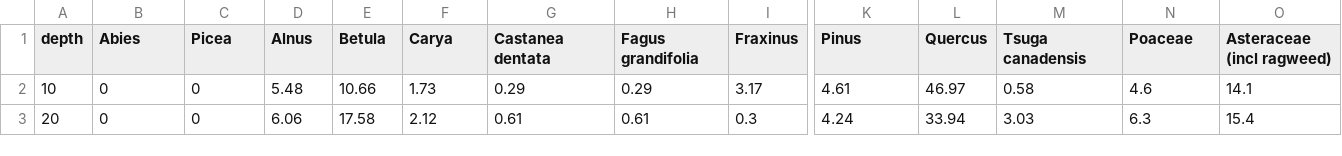
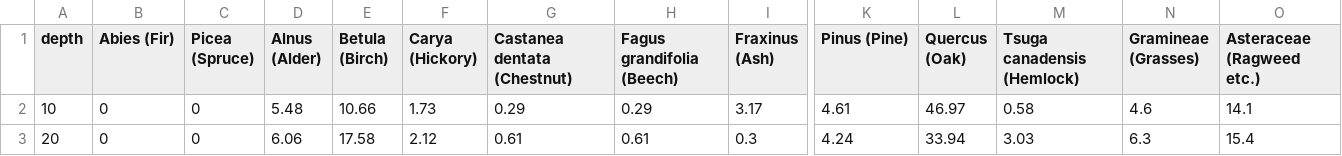
Before and after one commit to ccnmtl/blackrock, a CSV file: paleoecology/data/percentages.csv, drawn as a sheet; only a part is shown, gaps mark what is left out; the diff covers the shown part only; the diff names each change by its address in the sheet, - before the commit and + after, or states it on an @@ line.

```diff
--- a/paleoecology/data/percentages.csv
+++ b/paleoecology/data/percentages.csv
-B1: Abies
+B1: Abies (Fir)
-C1: Picea
+C1: Picea (Spruce)
-D1: Alnus
+D1: Alnus (Alder)
-E1: Betula
+E1: Betula (Birch)
-F1: Carya
+F1: Carya (Hickory)
-G1: Castanea dentata
+G1: Castanea dentata (Chestnut)
-H1: Fagus grandifolia
+H1: Fagus grandifolia (Beech)
-I1: Fraxinus
+I1: Fraxinus (Ash)
-K1: Pinus
+K1: Pinus (Pine)
-L1: Quercus
+L1: Quercus (Oak)
-M1: Tsuga canadensis
+M1: Tsuga canadensis (Hemlock)
-N1: Poaceae
+N1: Gramineae (Grasses)
-O1: Asteraceae (incl ragweed)
+O1: Asteraceae (Ragweed etc.)
```
Also changed, not shown: 1 edited cell elsewhere in this file, paleoecology/data/counts.csv, 2 other files.
